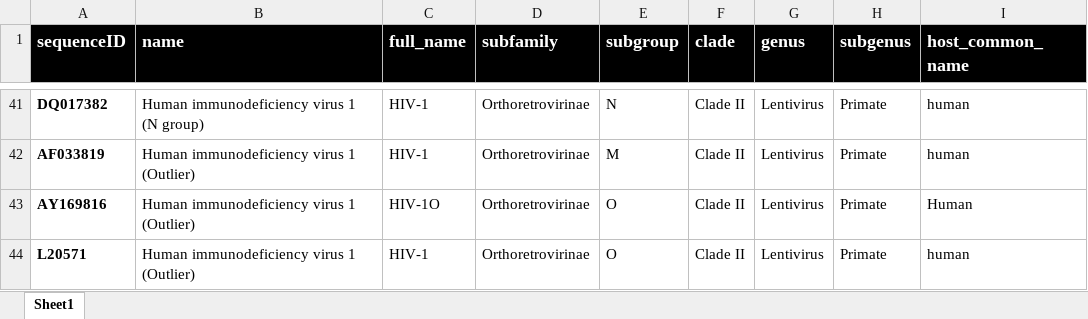
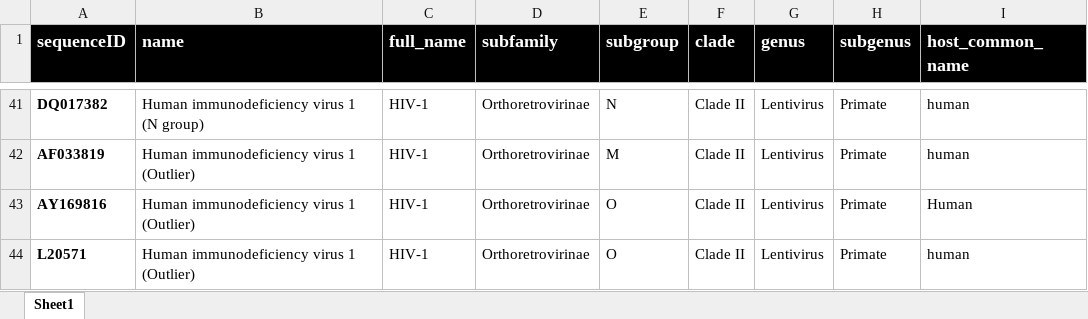
Before and after one commit to giffordlabcvr/Lentivirus-GLUE, an Excel workbook: tabular/lenti-reference-data.xlsx, sheet Sheet1, drawn as a sheet; only a part is shown, gaps mark what is left out; values as stored, in another font and other column widths than the file's, no borders; the diff names each change by its address in the sheet, - before the commit and + after, or states it on an @@ line.

Commit message:
Lenti references

```diff
--- a/tabular/lenti-reference-data.xlsx (sheet Sheet1)
+++ b/tabular/lenti-reference-data.xlsx (sheet Sheet1)
-C43 (full_name): HIV-1O
+C43 (full_name): HIV-1
```
Also changed, not shown: 5 other files.
